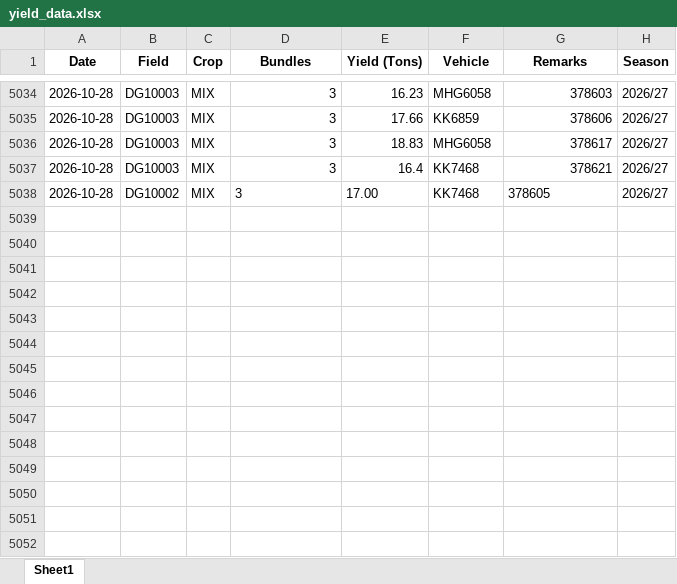
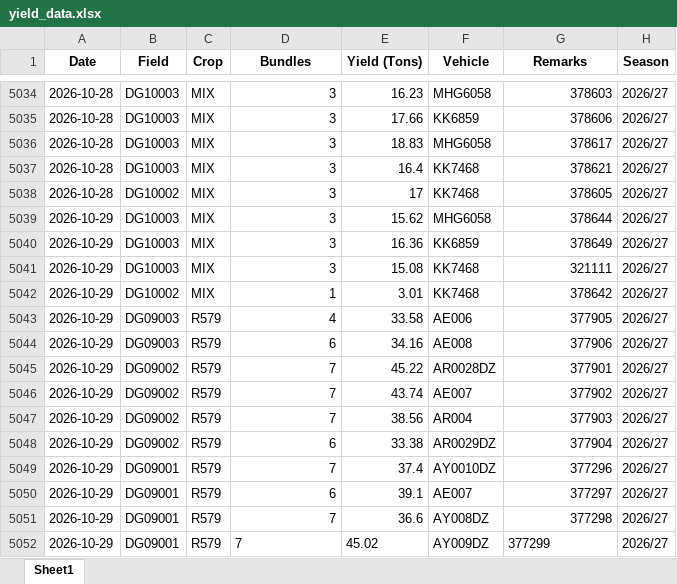
Before and after one commit to psibale/farm-management-system, an Excel workbook: data/yield_data.xlsx, sheet Sheet1, drawn as a sheet; only a part is shown, gaps mark what is left out; values as stored, in another font and other column widths than the file's, no borders; the diff names each change by its address in the sheet, - before the commit and + after, or states it on an @@ line.

```diff
--- a/data/yield_data.xlsx (sheet Sheet1)
+++ b/data/yield_data.xlsx (sheet Sheet1)
-D5038 alignment: left
+D5038 alignment: right
-E5038 (Yield (Tons)): 17.00
+E5038 (Yield (Tons)): 17
-G5038 alignment: left
+G5038 alignment: right
+row 5039: 2026-10-29 | DG10003 | MIX | 3 | 15.62 | MHG6058 | 378644 | 2026/27
+row 5040: 2026-10-29 | DG10003 | MIX | 3 | 16.36 | KK6859 | 378649 | 2026/27
+row 5041: 2026-10-29 | DG10003 | MIX | 3 | 15.08 | KK7468 | 321111 | 2026/27
+row 5042: 2026-10-29 | DG10002 | MIX | 1 | 3.01 | KK7468 | 378642 | 2026/27
+row 5043: 2026-10-29 | DG09003 | R579 | 4 | 33.58 | AE006 | 377905 | 2026/27
+row 5044: 2026-10-29 | DG09003 | R579 | 6 | 34.16 | AE008 | 377906 | 2026/27
+row 5045: 2026-10-29 | DG09002 | R579 | 7 | 45.22 | AR0028DZ | 377901 | 2026/27
+row 5046: 2026-10-29 | DG09002 | R579 | 7 | 43.74 | AE007 | 377902 | 2026/27
+row 5047: 2026-10-29 | DG09002 | R579 | 7 | 38.56 | AR004 | 377903 | 2026/27
+row 5048: 2026-10-29 | DG09002 | R579 | 6 | 33.38 | AR0029DZ | 377904 | 2026/27
+row 5049: 2026-10-29 | DG09001 | R579 | 7 | 37.4 | AY0010DZ | 377296 | 2026/27
+row 5050: 2026-10-29 | DG09001 | R579 | 6 | 39.1 | AE007 | 377297 | 2026/27
+row 5051: 2026-10-29 | DG09001 | R579 | 7 | 36.6 | AY008DZ | 377298 | 2026/27
+row 5052: 2026-10-29 | DG09001 | R579 | 7 | 45.02 | AY009DZ | 377299 | 2026/27
```
Also changed, not shown: data/mill_return.xlsx, 2 other files.
